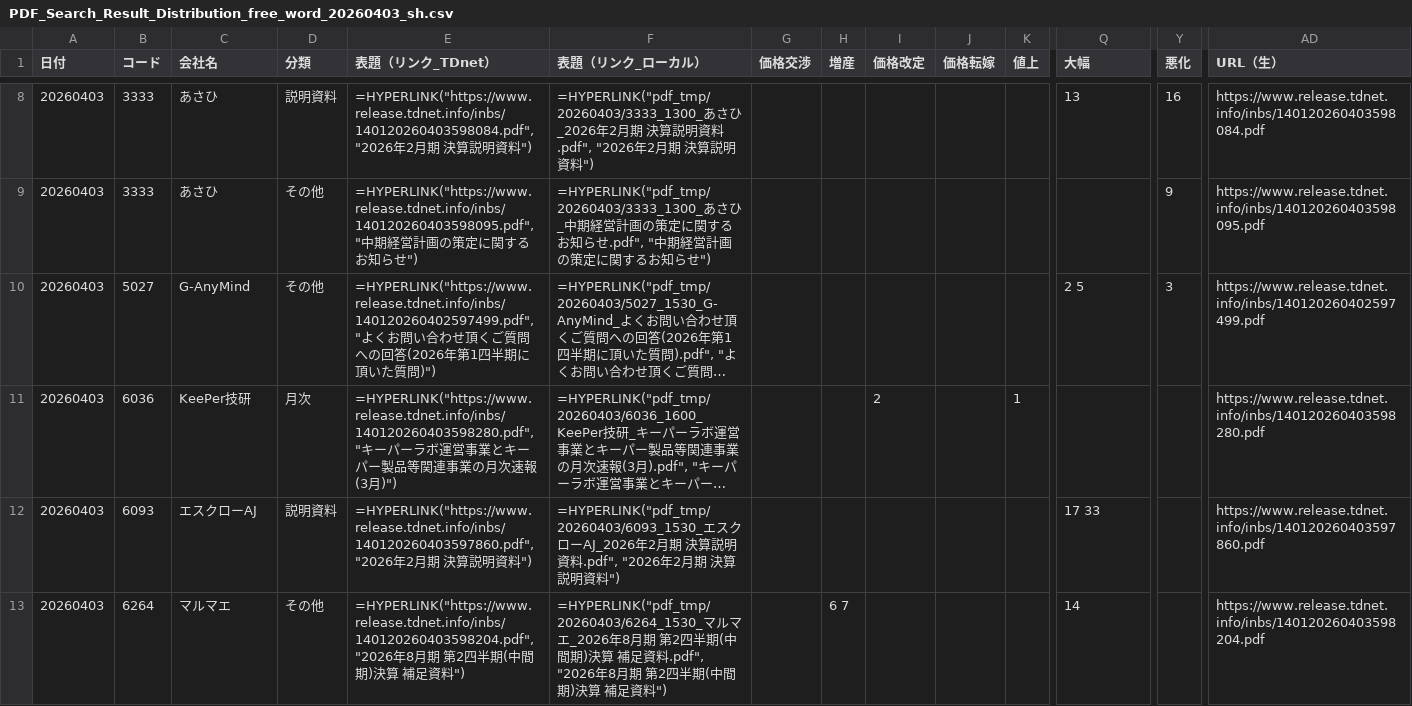
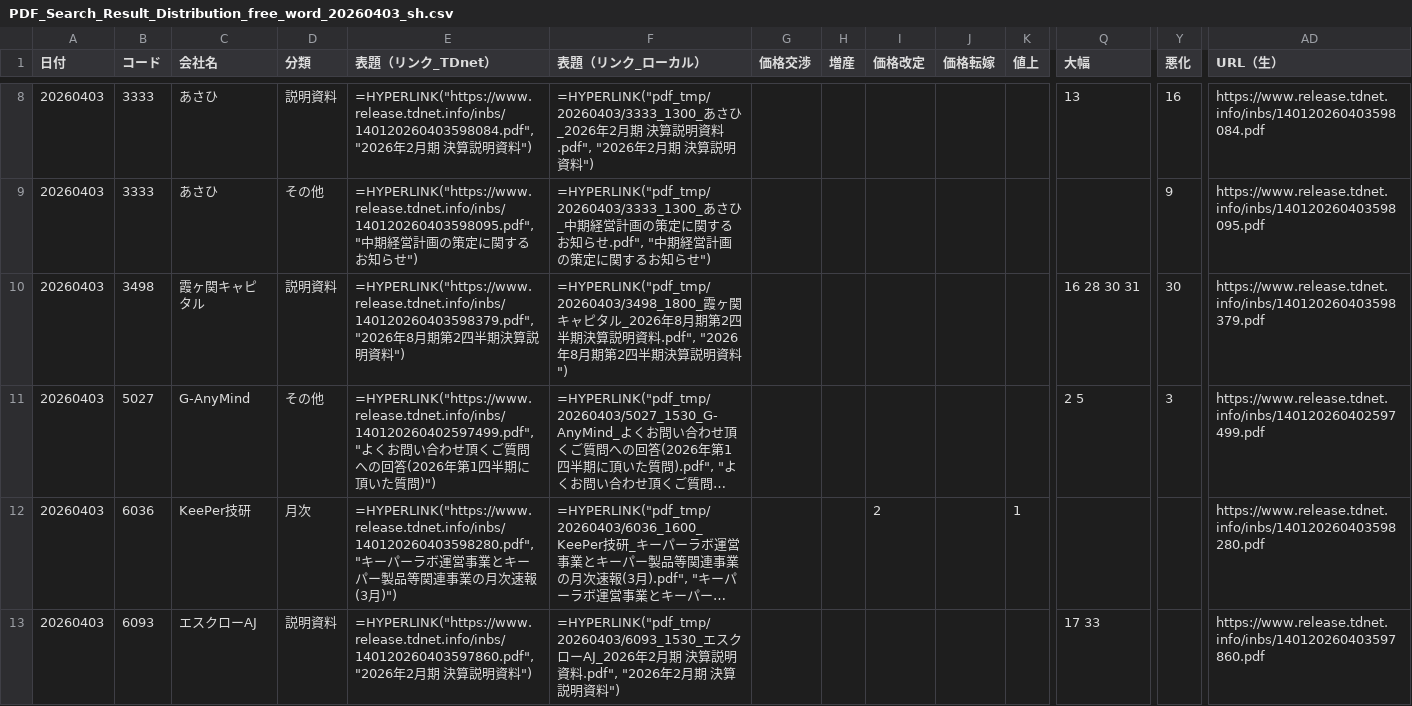
Before and after one commit to onokazu777/tdnet-viewer, a CSV file: data/search/PDF_Search_Result_Distribution_free_word_20260403_sh.csv, drawn as a sheet; only a part is shown, gaps mark what is left out; the shorter side is filled out with more unchanged rows; long unchanged cells end in …; rows hold the shown columns only; the diff names each change by its address in the sheet, - before the commit and + after, or states it on an @@ line.

```diff
--- a/data/search/PDF_Search_Result_Distribution_free_word_20260403_sh.csv
+++ b/data/search/PDF_Search_Result_Distribution_free_word_20260403_sh.csv
+row 10: 20260403 | 3498 | 霞ヶ関キャピタル | 説明資料 | =HYPERLINK("https://www.release.tdnet.info/inbs/140120260403598379.pdf", "2026年8月期第2四半期決算説明資料") | =HYPERLINK("pdf_tmp/20260403/3498_1800_霞ヶ関キャピタル_2026年8月期第2四半期決算説明資料.pdf", "2026年8月期第2四半期決算説明資料") |  |  |  |  |  | 16 28 30 31 | 30 | https://www.release.tdnet.info/inbs/140120260403598379.pdf
```
Also changed, not shown: data/search/Analysis_Hits_free_word_20260403.csv, 2 other files.
